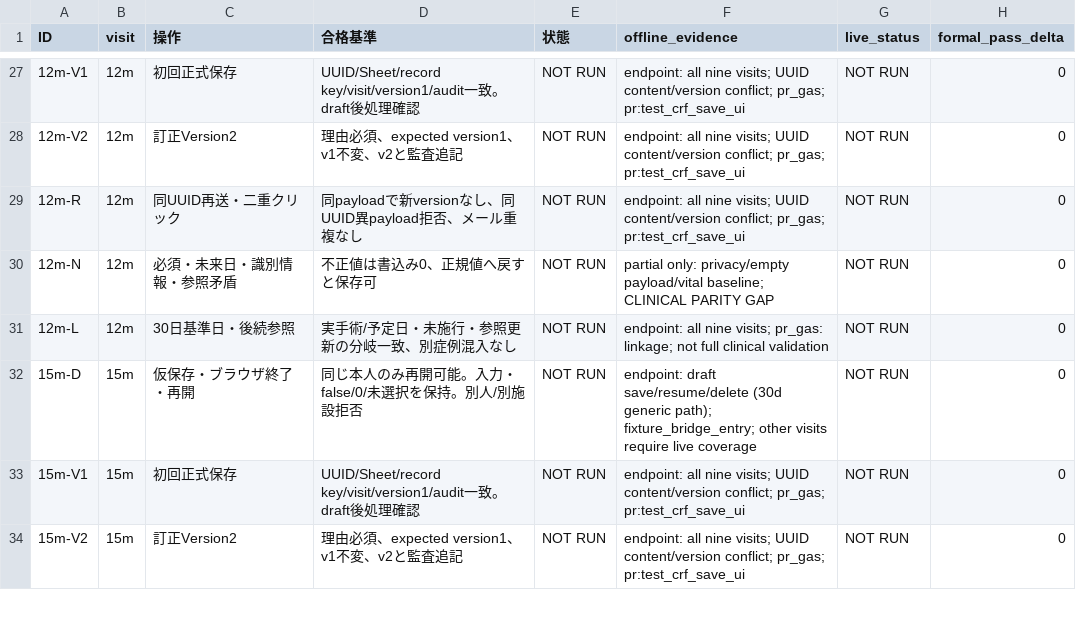
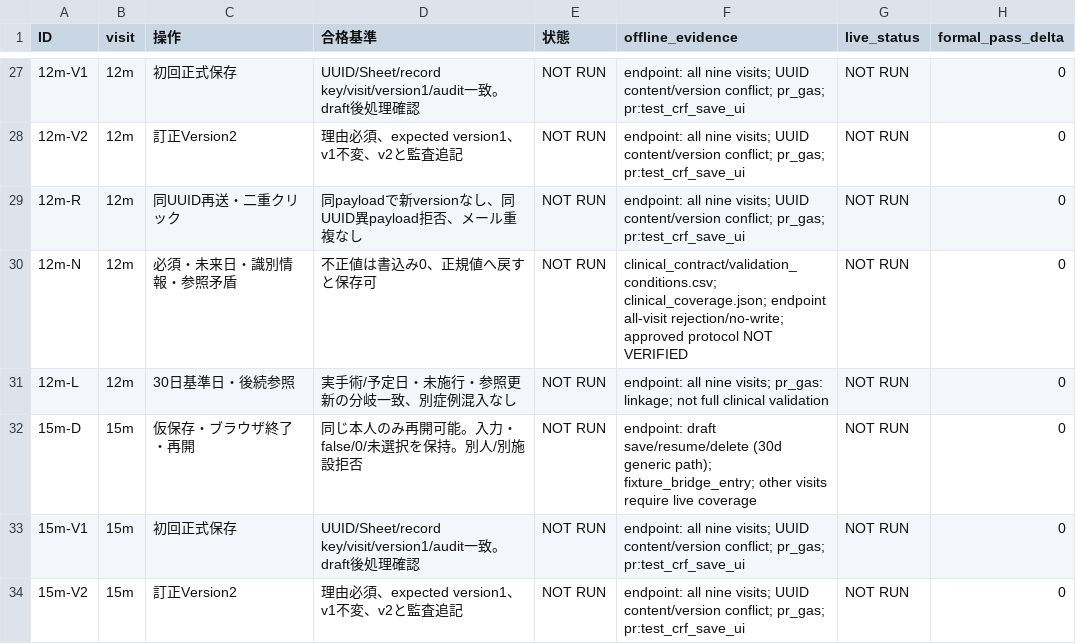
Before and after one commit to palmfiz2009/JUOG-UTUC-Consolidative-eCRF, a CSV file: integration_evidence/UAT_MAPPING.csv, drawn as a sheet; only a part is shown, gaps mark what is left out; the diff covers the shown part only.

Commit message:
Implement UI-derived clinical validation and authenticated same-UUID recovery
Preserve fixture OIDC, ACL, B2 and disabled deployment profile. Add rule/widget traceability, offline differential and recovery regressions, manual CI, and explicit clinical-approval/live-UAT gates.

```diff
--- a/integration_evidence/UAT_MAPPING.csv
+++ b/integration_evidence/UAT_MAPPING.csv
@@ -29,3 +29,3 @@
 12m-R,12m,同UUID再送・二重クリック,同payloadで新versionなし、同UUID異payload拒否、メール重複なし,NOT RUN,endpoint: all nine visits; UUID content/version conflict; pr_gas; pr:test_crf_save_ui,NOT RUN,0
-12m-N,12m,必須・未来日・識別情報・参照矛盾,不正値は書込み0、正規値へ戻すと保存可,NOT RUN,partial only: privacy/empty payload/vital baseline; CLINICAL PARITY GAP,NOT RUN,0
+12m-N,12m,必須・未来日・識別情報・参照矛盾,不正値は書込み0、正規値へ戻すと保存可,NOT RUN,clinical_contract/validation_conditions.csv; clinical_coverage.json; endpoint all-visit rejection/no-write; approved protocol NOT VERIFIED,NOT RUN,0
 12m-L,12m,30日基準日・後続参照,実手術/予定日・未施行・参照更新の分岐一致、別症例混入なし,NOT RUN,endpoint: all nine visits; pr_gas: linkage; not full clinical validation,NOT RUN,0
```
Also changed, not shown: 12 edited cells elsewhere in this file, 40 other files.
